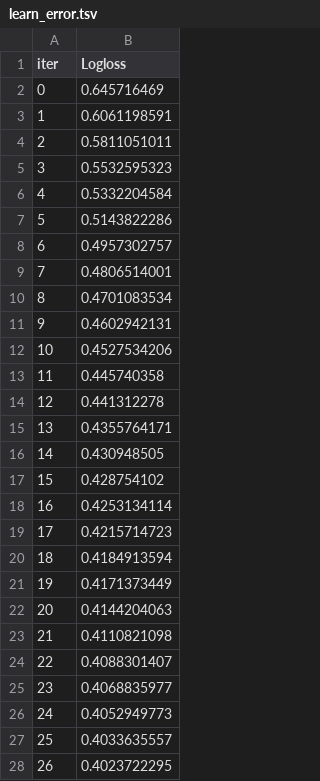
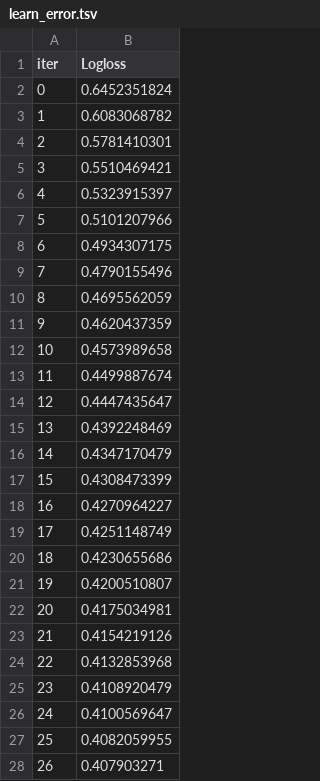
Before and after one commit to Shaorrran/dls-homeworks, a TSV file: task3/catboost_info/learn_error.tsv, drawn as a sheet; only a part is shown; the diff covers the shown part only.

```diff
--- a/task3/catboost_info/learn_error.tsv
+++ b/task3/catboost_info/learn_error.tsv
@@ -1,28 +1,28 @@
 iter	Logloss
-0	0.645716469
-1	0.6061198591
-2	0.5811051011
-3	0.5532595323
-4	0.5332204584
-5	0.5143822286
-6	0.4957302757
-7	0.4806514001
-8	0.4701083534
-9	0.4602942131
-10	0.4527534206
-11	0.445740358
-12	0.441312278
-13	0.4355764171
-14	0.430948505
-15	0.428754102
-16	0.4253134114
-17	0.4215714723
-18	0.4184913594
-19	0.4171373449
-20	0.4144204063
-21	0.4110821098
-22	0.4088301407
-23	0.4068835977
-24	0.4052949773
-25	0.4033635557
-26	0.4023722295
+0	0.6452351824
+1	0.6083068782
+2	0.5781410301
+3	0.5510469421
+4	0.5323915397
+5	0.5101207966
+6	0.4934307175
+7	0.4790155496
+8	0.4695562059
+9	0.4620437359
+10	0.4573989658
+11	0.4499887674
+12	0.4447435647
+13	0.4392248469
+14	0.4347170479
+15	0.4308473399
+16	0.4270964227
+17	0.4251148749
+18	0.4230655686
+19	0.4200510807
+20	0.4175034981
+21	0.4154219126
+22	0.4132853968
+23	0.4108920479
+24	0.4100569647
+25	0.4082059955
+26	0.407903271
```
Also changed, not shown: 173 edited cells elsewhere in this file, task3/catboost_info/time_left.tsv, 39 other files.
